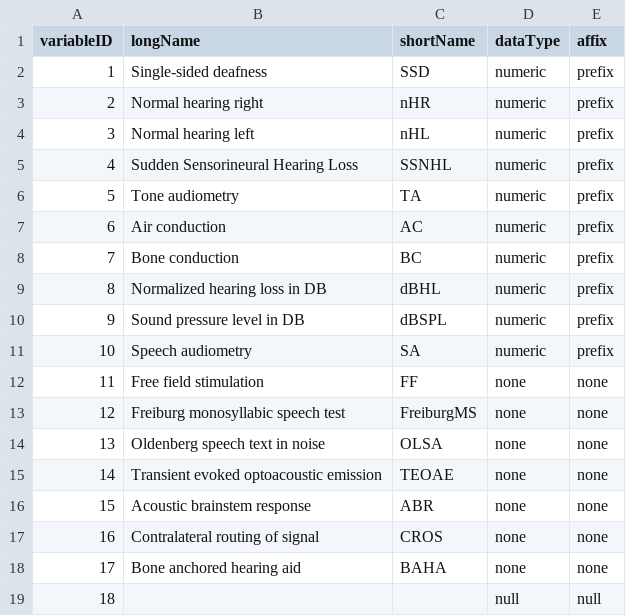
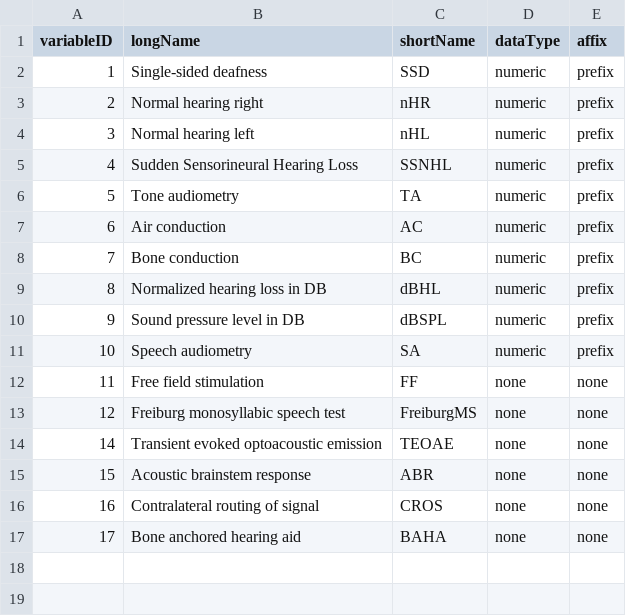
Before and after one commit to vanand23/med-data, a CSV file: Libraries/defaultKeywords.csv, drawn as a sheet.

Commit message:
UI consistency overhaul Experiment types table New experiments add to CSV New keywords add to CSV

```diff
--- a/Libraries/defaultKeywords.csv
+++ b/Libraries/defaultKeywords.csv
@@ -13,3 +13,2 @@ variableID,longName,shortName,dataType,affix
 12,Freiburg monosyllabic speech test,FreiburgMS,none,none
-13,Oldenberg speech text in noise,OLSA,none,none
 14,Transient evoked optoacoustic emission,TEOAE,none,none
@@ -18,2 +17 @@ variableID,longName,shortName,dataType,affix
 17,Bone anchored hearing aid,BAHA,none,none
-18,,,null,null
```
Also changed, not shown: 20 other files.
